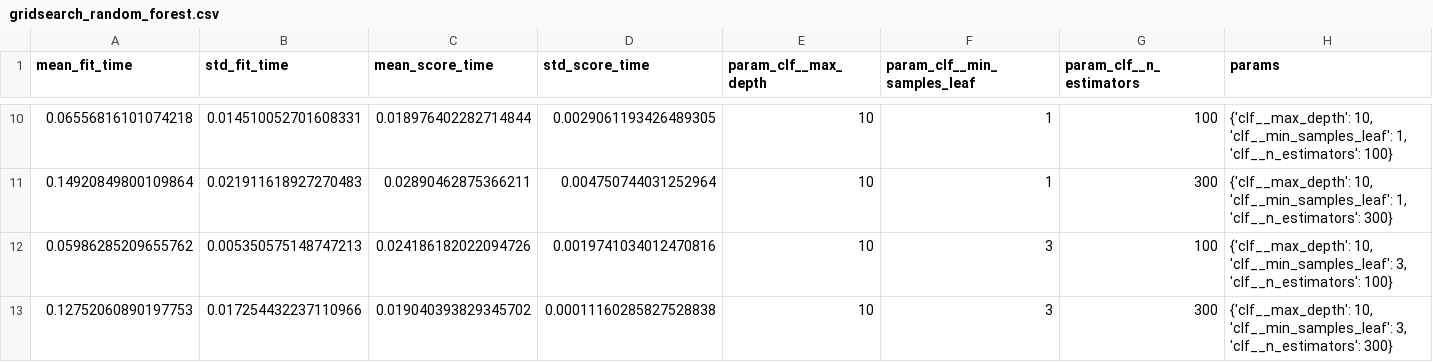
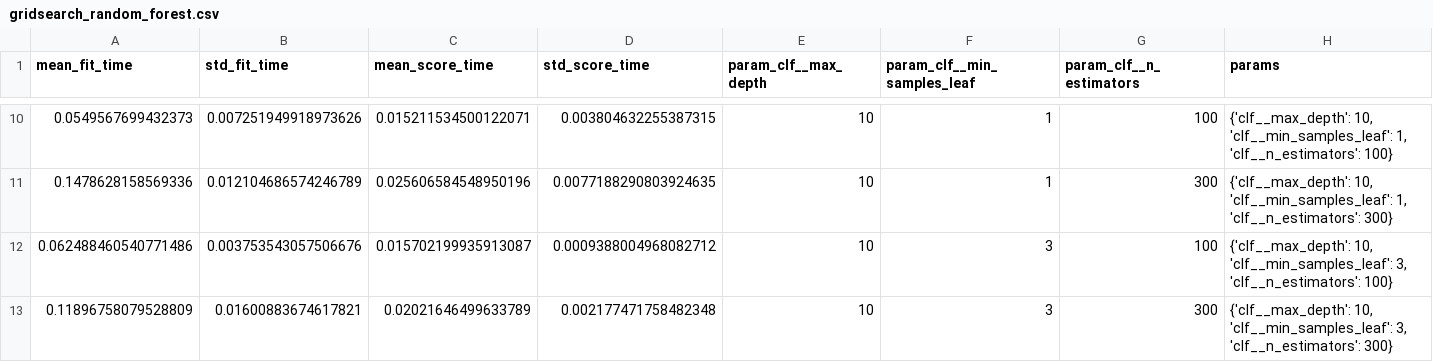
Before and after one commit to Rengaprakash4440/AIMLCZG523_Assignment_01, a CSV file: models/gridsearch_random_forest.csv, drawn as a sheet; only a part is shown, gaps mark what is left out; the diff covers the shown part only; the diff names each change by its address in the sheet, - before the commit and + after, or states it on an @@ line.

```diff
--- a/models/gridsearch_random_forest.csv
+++ b/models/gridsearch_random_forest.csv
-A10 (mean_fit_time): 0.06556816101074218
+A10 (mean_fit_time): 0.0549567699432373
-B10 (std_fit_time): 0.014510052701608331
+B10 (std_fit_time): 0.007251949918973626
-C10 (mean_score_time): 0.018976402282714844
+C10 (mean_score_time): 0.015211534500122071
-D10 (std_score_time): 0.0029061193426489305
+D10 (std_score_time): 0.003804632255387315
-A11 (mean_fit_time): 0.14920849800109864
+A11 (mean_fit_time): 0.1478628158569336
-B11 (std_fit_time): 0.021911618927270483
+B11 (std_fit_time): 0.012104686574246789
-C11 (mean_score_time): 0.02890462875366211
+C11 (mean_score_time): 0.025606584548950196
-D11 (std_score_time): 0.004750744031252964
+D11 (std_score_time): 0.0077188290803924635
-A12 (mean_fit_time): 0.05986285209655762
+A12 (mean_fit_time): 0.062488460540771486
-B12 (std_fit_time): 0.005350575148747213
+B12 (std_fit_time): 0.003753543057506676
-C12 (mean_score_time): 0.024186182022094726
+C12 (mean_score_time): 0.015702199935913087
-D12 (std_score_time): 0.0019741034012470816
+D12 (std_score_time): 0.0009388004968082712
-A13 (mean_fit_time): 0.12752060890197753
+A13 (mean_fit_time): 0.11896758079528809
-B13 (std_fit_time): 0.017254432237110966
+B13 (std_fit_time): 0.01600883674617821
-C13 (mean_score_time): 0.019040393829345702
+C13 (mean_score_time): 0.02021646499633789
-D13 (std_score_time): 0.00011160285827528838
+D13 (std_score_time): 0.002177471758482348
```
Also changed, not shown: 32 edited cells elsewhere in this file, models/gridsearch_logistic_regression.csv, 15 other files.
